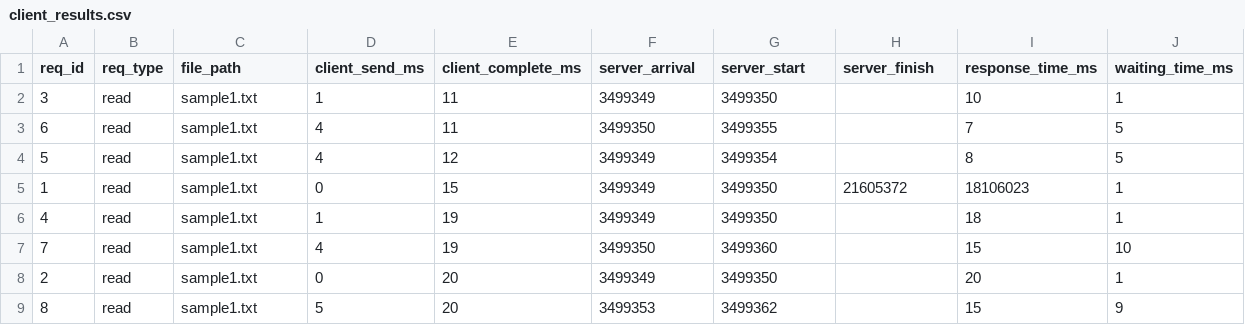
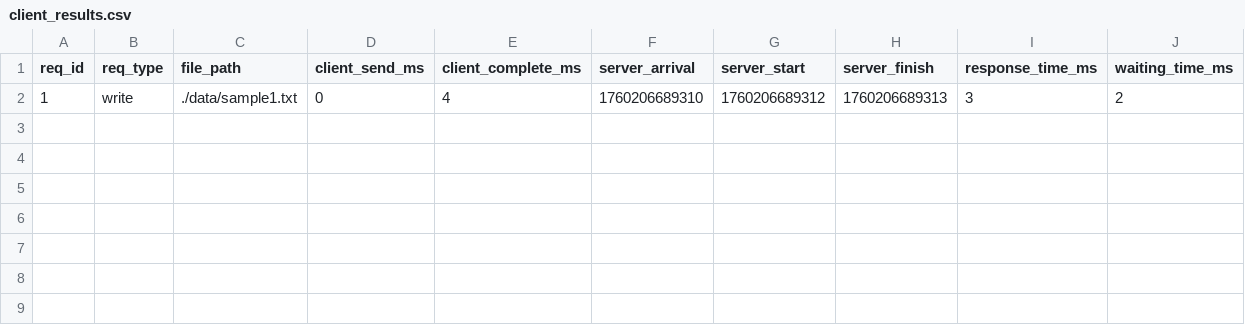
Before and after one commit to vipulnayyar/COL724-Assignment-2, a CSV file: A/Ankita_files/src/client_results.csv, drawn as a sheet; removed rows and columns are numbered as before the commit, all else as after; the diff names each change by its address in the sheet, - before the commit and + after, or states it on an @@ line.

```diff
--- a/A/Ankita_files/src/client_results.csv
+++ b/A/Ankita_files/src/client_results.csv
-row 2: 3 | read | sample1.txt | 1 | 11 | 3499349 | 3499350 |  | 10 | 1
-row 3: 6 | read | sample1.txt | 4 | 11 | 3499350 | 3499355 |  | 7 | 5
-row 4: 5 | read | sample1.txt | 4 | 12 | 3499349 | 3499354 |  | 8 | 5
-row 5: 1 | read | sample1.txt | 0 | 15 | 3499349 | 3499350 | 21605372 | 18106023 | 1
-row 6: 4 | read | sample1.txt | 1 | 19 | 3499349 | 3499350 |  | 18 | 1
-row 7: 7 | read | sample1.txt | 4 | 19 | 3499350 | 3499360 |  | 15 | 10
-row 8: 2 | read | sample1.txt | 0 | 20 | 3499349 | 3499350 |  | 20 | 1
-row 9: 8 | read | sample1.txt | 5 | 20 | 3499353 | 3499362 |  | 15 | 9
+row 2: 1 | write | ./data/sample1.txt | 0 | 4 | 1760206689310 | 1760206689312 | 1760206689313 | 3 | 2
```
Also changed, not shown: 36 other files.
